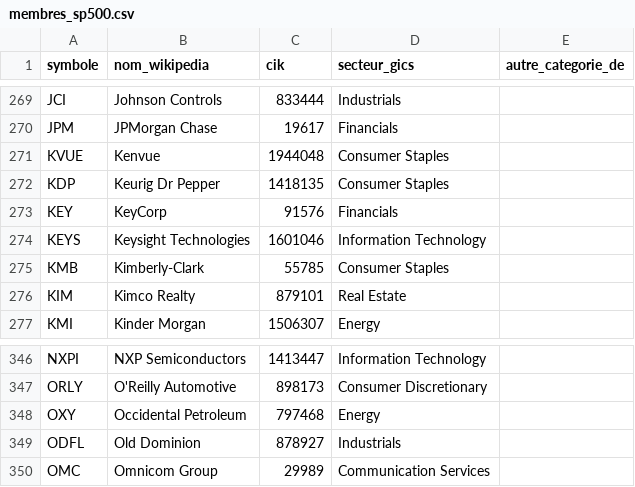
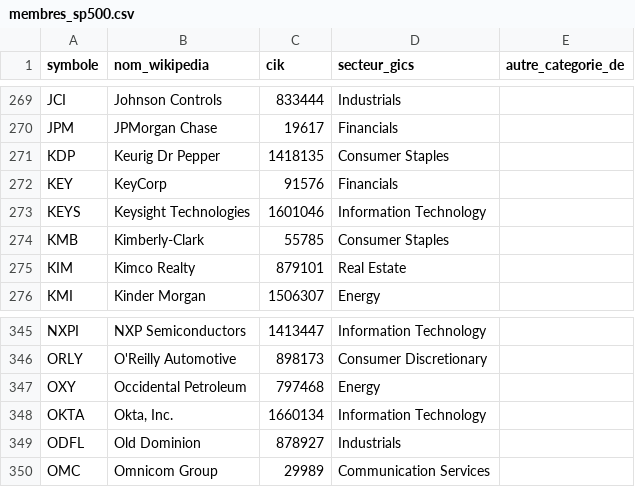
Before and after one commit to mathysblot3-blip/Notabourse, a CSV file: reference/membres_sp500.csv, drawn as a sheet; only a part is shown, gaps mark what is left out; removed rows and columns are numbered as before the commit, all else as after; the diff names each change by its address in the sheet, - before the commit and + after, or states it on an @@ line.

```diff
--- a/reference/membres_sp500.csv
+++ b/reference/membres_sp500.csv
-row 271: KVUE | Kenvue | 1944048 | Consumer Staples
+row 348: OKTA | Okta, Inc. | 1660134 | Information Technology
```
Also changed, not shown: 3 other files.
